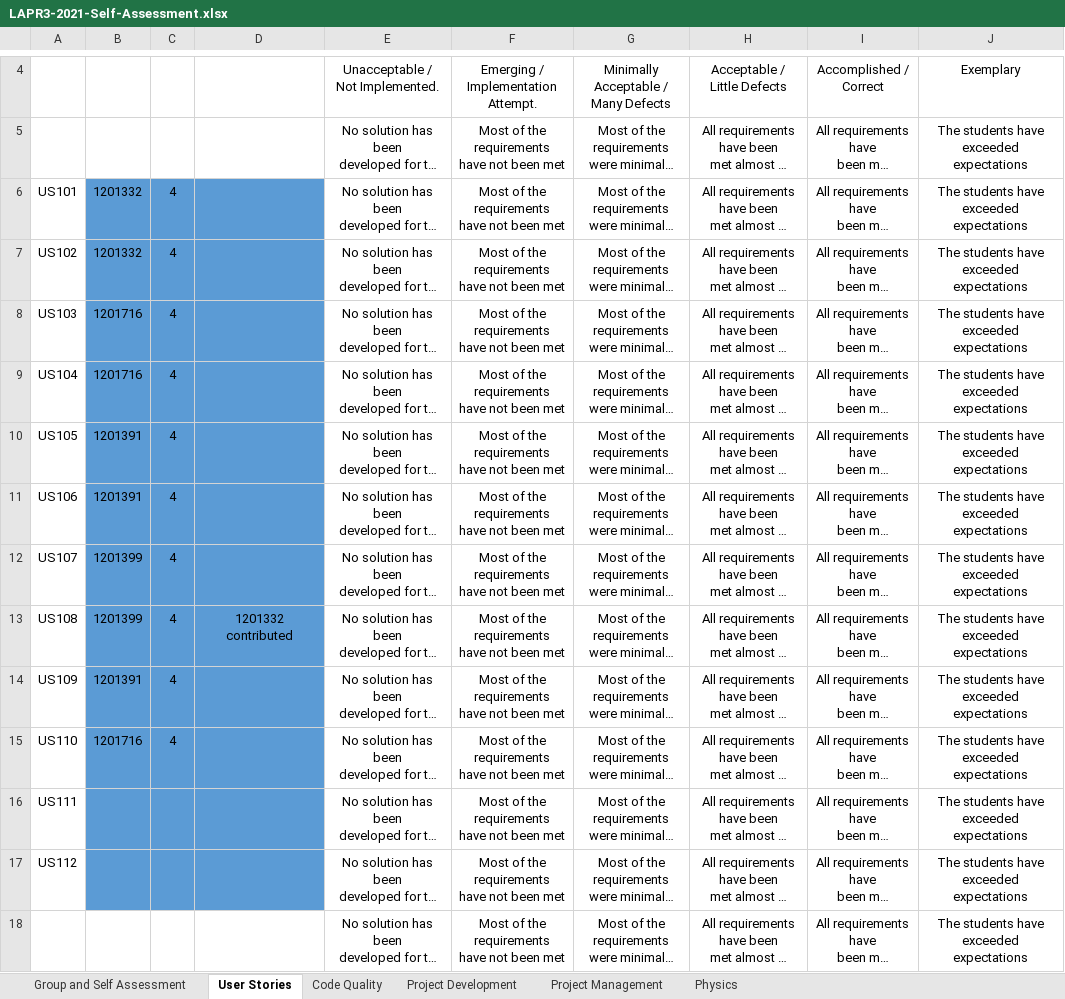
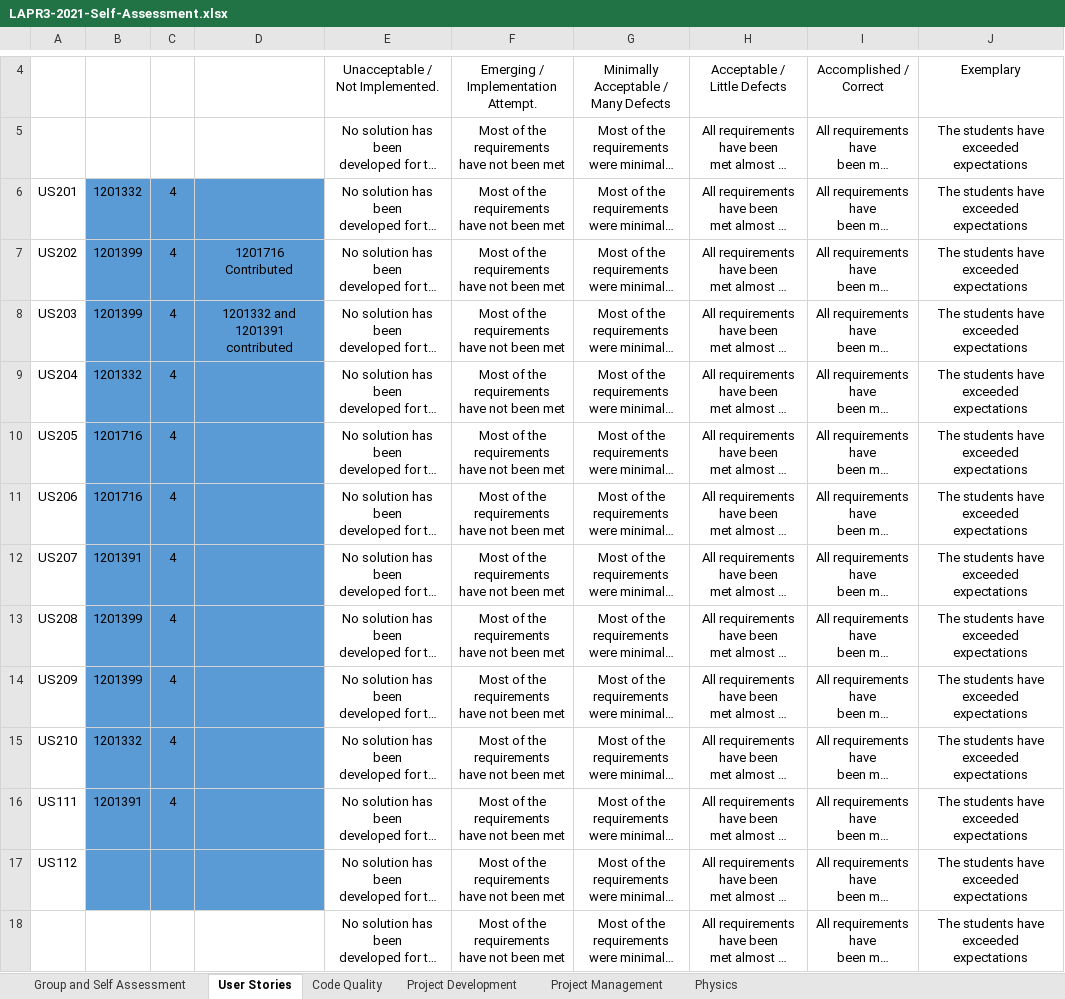
Before and after one commit to mpoboas/lapr3-2021-g102, an Excel workbook: LAPR3-2021-Self-Assessment.xlsx, sheet User Stories, drawn as a sheet; only a part is shown, gaps mark what is left out; long unchanged cells end in …; values as stored, in another font and other column widths than the file's, no borders; conditional formats not drawn; the diff names each change by its address in the sheet, - before the commit and + after, or states it on an @@ line.

```diff
--- a/LAPR3-2021-Self-Assessment.xlsx (sheet User Stories)
+++ b/LAPR3-2021-Self-Assessment.xlsx (sheet User Stories)
-A6: US101
+A6: US201
-A7: US102
+A7: US202
-B7: 1201332
+B7: 1201399
-D7: (empty)
+D7: 1201716 Contributed
-A8: US103
+A8: US203
-B8: 1201716
+B8: 1201399
-D8: (empty)
+D8: 1201332 and 1201391 contributed
-A9: US104
+A9: US204
-B9: 1201716
+B9: 1201332
-A10: US105
+A10: US205
-B10:B11: 1201391
+B10:B11: 1201716
-A11: US106
+A11: US206
-A12: US107
+A12: US207
-B12: 1201399
+B12: 1201391
-A13: US108
+A13: US208
-D13: 1201332 contributed
+D13: (empty)
-A14: US109
+A14: US209
-B14: 1201391
+B14: 1201399
-A15: US110
+A15: US210
-B15: 1201716
+B15: 1201332
-B16: (empty)
+B16: 1201391
-C16: (empty)
+C16: 4
```
Also changed, not shown: sheet Project Management, sheet Project Development, sheet Group and Self Assessment, sheet Code Quality.
